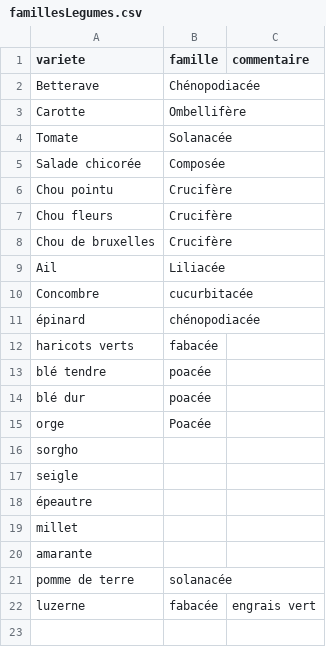
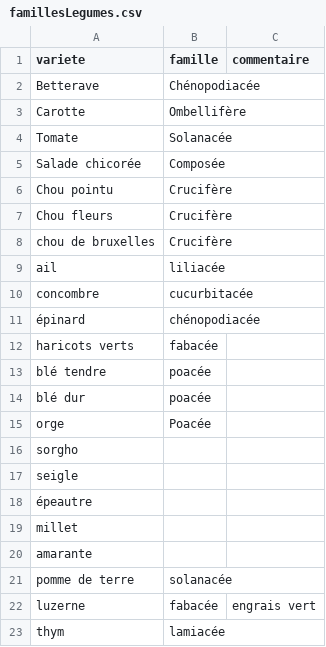
Before and after one commit to vgaz/test2, a CSV file: famillesLegumes.csv, drawn as a sheet.

Commit message:
assoc famille

```diff
--- a/famillesLegumes.csv
+++ b/famillesLegumes.csv
@@ -7,5 +7,5 @@ Chou pointu,Crucifère,
 Chou fleurs,Crucifère,
-Chou de bruxelles,Crucifère,
-Ail,Liliacée,
-Concombre,cucurbitacée,
+chou de bruxelles,Crucifère,
+ail,liliacée,
+concombre,cucurbitacée,
 épinard,chénopodiacée,
@@ -22 +22,2 @@ pomme de terre,solanacée,
 luzerne,fabacée,engrais vert
+thym,lamiacée,
```
Also changed, not shown: associationsPlantes.csv, 10 other files.
